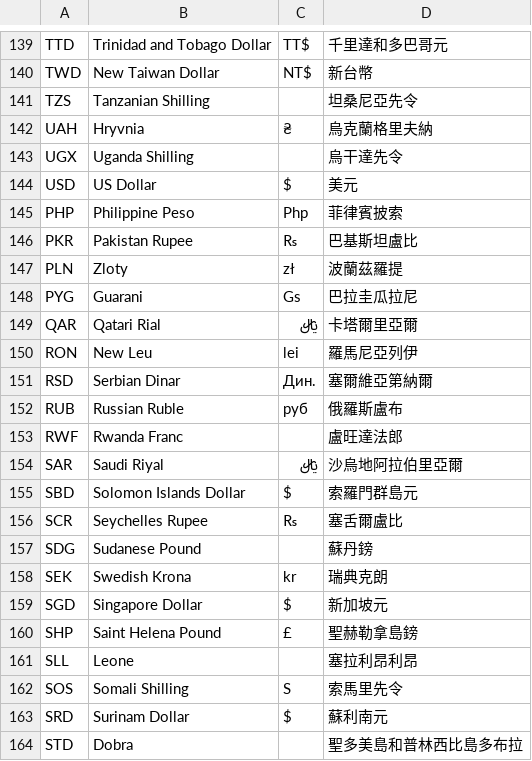
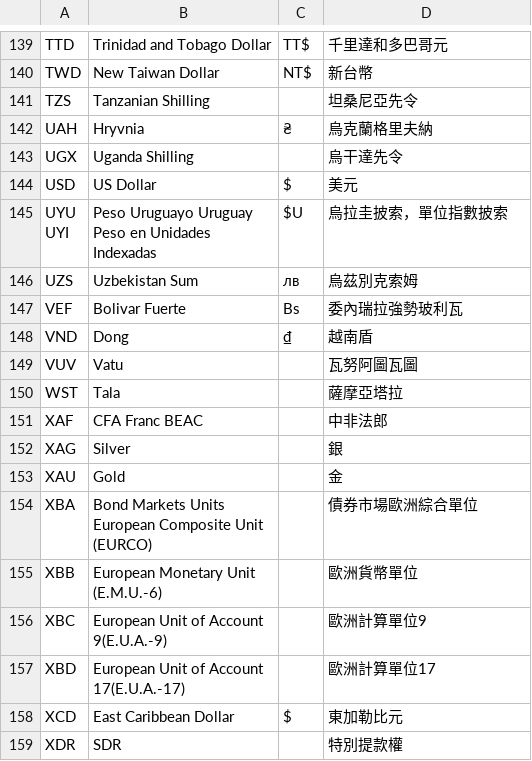
Before and after one commit to laughbird-hk/public_datasets, a CSV file: data/currency.csv, drawn as a sheet; only a part is shown, gaps mark what is left out; the shorter side is filled out with more unchanged rows; the diff covers the shown part only.

Commit message:
Update currency.csv

```diff
--- a/data/currency.csv
+++ b/data/currency.csv
@@ -144,21 +144 @@ UGX,Uganda Shilling,,烏干達先令
 USD,US Dollar,$,美元
-PHP,Philippine Peso,Php,菲律賓披索
-PKR,Pakistan Rupee,₨,巴基斯坦盧比
-PLN,Zloty,zł,波蘭茲羅提
-PYG,Guarani,Gs,巴拉圭瓜拉尼
-QAR,Qatari Rial,﷼,卡塔爾里亞爾
-RON,New Leu,lei,羅馬尼亞列伊
-RSD,Serbian Dinar,Дин.,塞爾維亞第納爾
-RUB,Russian Ruble,руб,俄羅斯盧布
-RWF,Rwanda Franc,,盧旺達法郎
-SAR,Saudi Riyal,﷼,沙烏地阿拉伯里亞爾
-SBD,Solomon Islands Dollar,$,索羅門群島元
-SCR,Seychelles Rupee,₨,塞舌爾盧比
-SDG,Sudanese Pound,,蘇丹鎊
-SEK,Swedish Krona,kr,瑞典克朗
-SGD,Singapore Dollar,$,新加坡元
-SHP,Saint Helena Pound,£,聖赫勒拿島鎊
-SLL,Leone,,塞拉利昂利昂
-SOS,Somali Shilling,S,索馬里先令
-SRD,Surinam Dollar,$,蘇利南元
-STD,Dobra,,聖多美島和普林西比島多布拉
```
Also changed, not shown: 15 removed rows elsewhere in this file.
